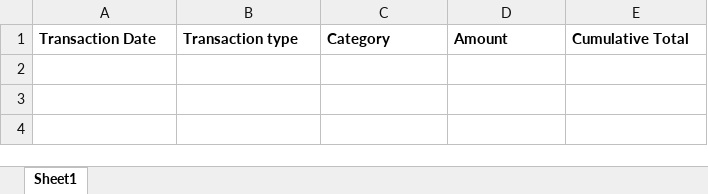
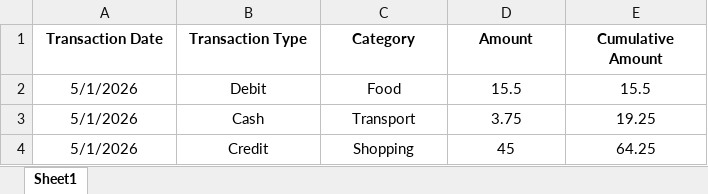
Before and after one commit to Mahin16063/Fimbo, an Excel workbook: data/tracker.xlsx, sheet Sheet1, drawn as a sheet; values as stored, in another font and other column widths than the file's, no borders; the diff names each change by its address in the sheet, - before the commit and + after, or states it on an @@ line.

```diff
--- a/data/tracker.xlsx (sheet Sheet1)
+++ b/data/tracker.xlsx (sheet Sheet1)
-A1:E1 alignment: left
+A1:E1 alignment: center
-B1: Transaction type
+B1: Transaction Type
-E1: Cumulative Total
+E1: Cumulative Amount
+row 2: 5/1/2026 | Debit | Food | 15.5 | 15.5
+row 3: 5/1/2026 | Cash | Transport | 3.75 | 19.25
+row 4: 5/1/2026 | Credit | Shopping | 45 | 64.25
```
Also changed, not shown: 3 other files.
